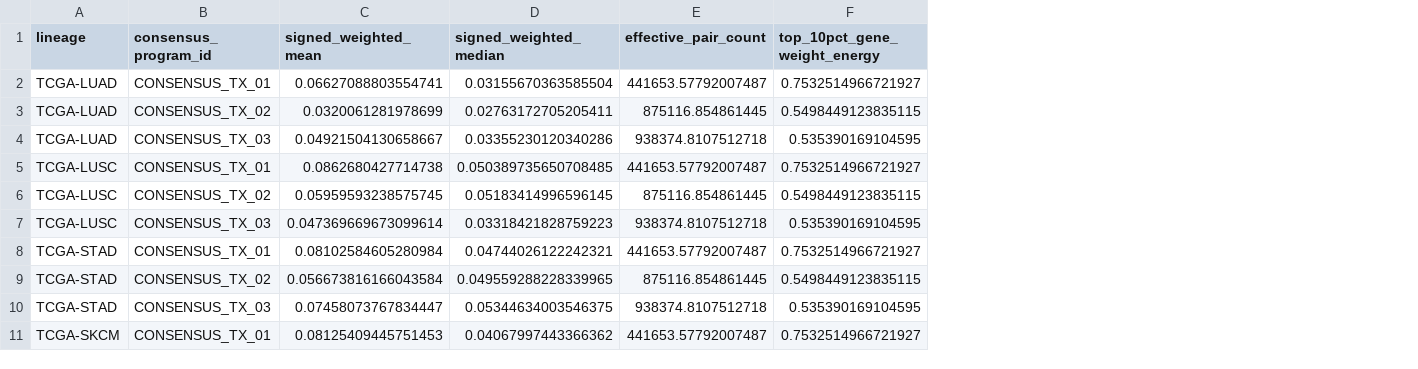
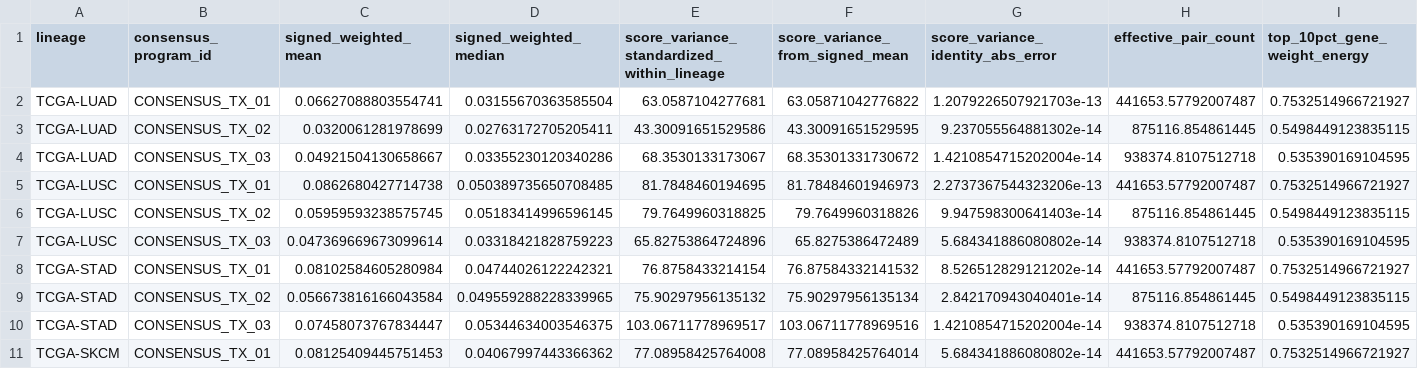
Before and after one commit to paulairazoqui/pancancer-epigenetics, a CSV file: audit_outputs/phase8_signed_coherence/tcga_signed_coherence_full.csv, drawn as a sheet; only a part is shown; the diff names each change by its address in the sheet, - before the commit and + after, or states it on an @@ line.

Commit message:
Correct Phase 8 signed coherence audit

```diff
--- a/audit_outputs/phase8_signed_coherence/tcga_signed_coherence_full.csv
+++ b/audit_outputs/phase8_signed_coherence/tcga_signed_coherence_full.csv
+column E, rows 1-11: score_variance_standardized_within_lineage | 63.0587104277681 | 43.30091651529586 | 68.3530133173067 | 81.7848460194695 | 79.7649960318825 | 65.82753864724896 | 76.8758433214154 | 75.90297956135132 | 103.06711778969517 | 77.08958425764008
+column F (score_variance_from_signed_mean), rows 2-11: 63.05871042776822 | 43.30091651529595 | 68.35301331730672 | 81.78484601946973 | 79.7649960318826 | 65.8275386472489 | 76.87584332141532 | 75.90297956135134 | 103.06711778969516 | 77.08958425764014
+column G, rows 1-11: score_variance_identity_abs_error | 1.2079226507921703e-13 | 9.237055564881302e-14 | 1.4210854715202004e-14 | 2.2737367544323206e-13 | 9.947598300641403e-14 | 5.684341886080802e-14 | 8.526512829121202e-14 | 2.842170943040401e-14 | 1.4210854715202004e-14 | 5.684341886080802e-14
```
Also changed, not shown: audit_outputs/phase8_signed_coherence/signed_coherence_synthetic_scenarios.csv, 4 other files.
